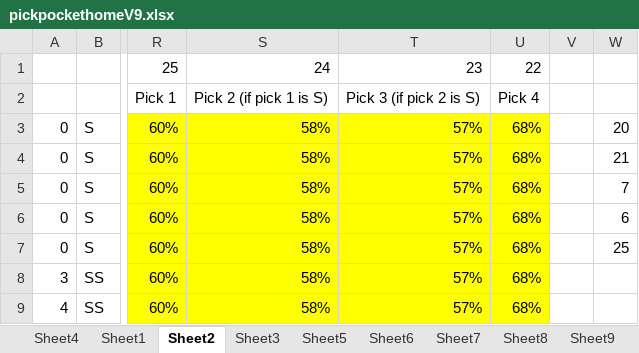
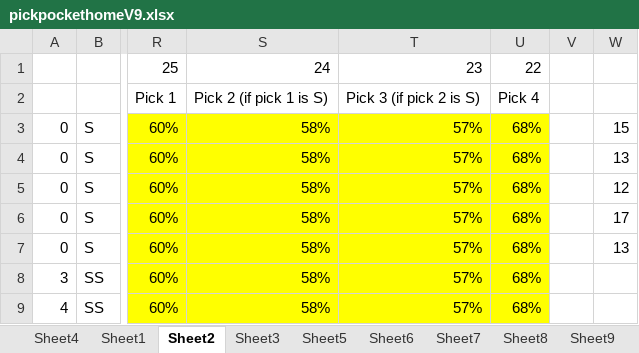
Before and after one commit to gmkagan/dsfrontend, an Excel workbook: pickpockethomeV9.xlsx, sheet Sheet2, drawn as a sheet; only a part is shown, gaps mark what is left out; values as stored, in another font and other column widths than the file's, no borders; the diff names each change by its address in the sheet, - before the commit and + after, or states it on an @@ line.

```diff
--- a/pickpockethomeV9.xlsx (sheet Sheet2)
+++ b/pickpockethomeV9.xlsx (sheet Sheet2)
-W3: 20
+W3: 15
-W4: 21
+W4: 13
-W5: 7
+W5: 12
-W6: 6
+W6: 17
-W7: 25
+W7: 13
```
Also changed, not shown: sheet Rules, other sheet tabs, hidden cells, charts or pictures.
